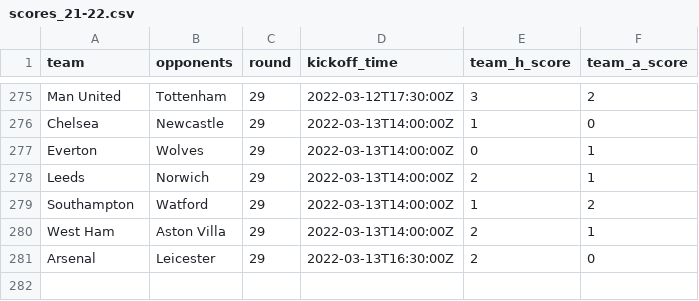
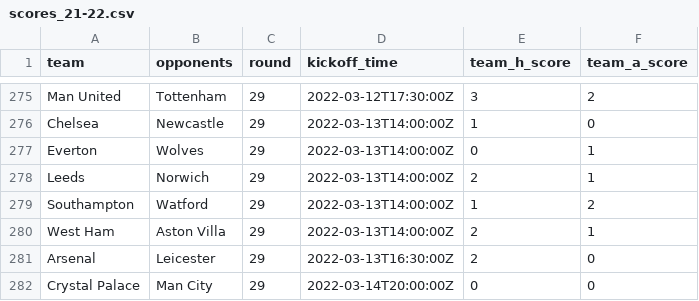
Before and after one commit to eivindhammers/filserver, a CSV file: scores_21-22.csv, drawn as a sheet; only a part is shown, gaps mark what is left out; the diff names each change by its address in the sheet, - before the commit and + after, or states it on an @@ line.

Commit message:
update scores

```diff
--- a/scores_21-22.csv
+++ b/scores_21-22.csv
+row 282: Crystal Palace | Man City | 29 | 2022-03-14T20:00:00Z | 0 | 0
```
